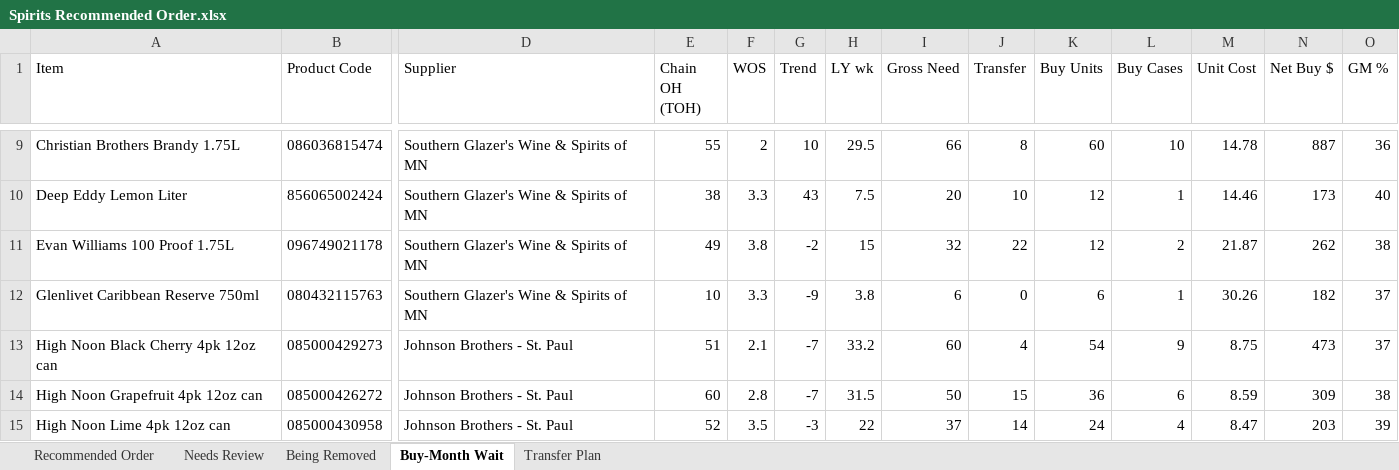
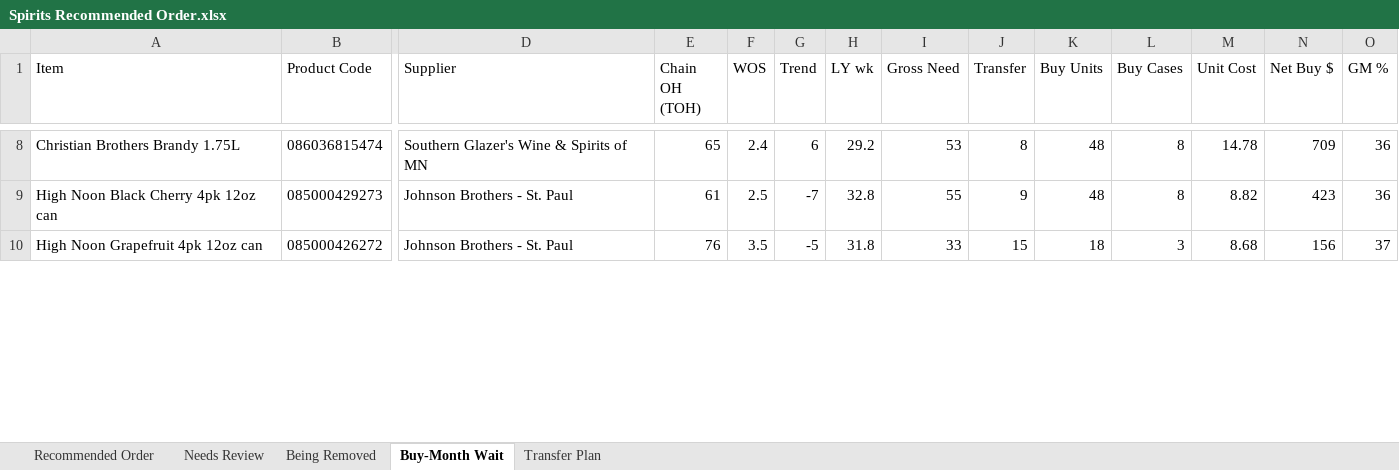
Before and after one commit to Akuklok/thc-dashboard, an Excel workbook: data/Spirits Recommended Order.xlsx, sheet Buy-Month Wait, drawn as a sheet; only a part is shown, gaps mark what is left out; values as stored, in another font and other column widths than the file's, no borders; removed rows and columns are numbered as before the commit, all else as after; rows hold the shown columns only; the diff covers the shown part only; the diff names each change by its address in the sheet, - before the commit and + after, or states it on an @@ line.

Commit message:
auto-update Spirits Recommended Order.xlsx

```diff
--- a/data/Spirits Recommended Order.xlsx (sheet Buy-Month Wait)
+++ b/data/Spirits Recommended Order.xlsx (sheet Buy-Month Wait)
-E8 (Chain OH (TOH)): 55
+E8 (Chain OH (TOH)): 65
-F8 (WOS): 2
+F8 (WOS): 2.4
-G8 (Trend): 10
+G8 (Trend): 6
-H8 (LY wk): 29.5
+H8 (LY wk): 29.2
-I8 (Gross Need): 66
+I8 (Gross Need): 53
-K8 (Buy Units): 60
+K8 (Buy Units): 48
-L8 (Buy Cases): 10
+L8 (Buy Cases): 8
-N8 (Net Buy $): 887
+N8 (Net Buy $): 709
-row 10: Deep Eddy Lemon Liter | 856065002424 | Southern Glazer's Wine & Spirits of MN | 38 | 3.3 | 43 | 7.5 | 20 | 10 | 12 | 1 | 14.46 | 173 | 40
-row 11: Evan Williams 100 Proof 1.75L | 096749021178 | Southern Glazer's Wine & Spirits of MN | 49 | 3.8 | -2 | 15 | 32 | 22 | 12 | 2 | 21.87 | 262 | 38
-row 12: Glenlivet Caribbean Reserve 750ml | 080432115763 | Southern Glazer's Wine & Spirits of MN | 10 | 3.3 | -9 | 3.8 | 6 | 0 | 6 | 1 | 30.26 | 182 | 37
-E9 (Chain OH (TOH)): 51
+E9 (Chain OH (TOH)): 61
-F9 (WOS): 2.1
+F9 (WOS): 2.5
-H9 (LY wk): 33.2
+H9 (LY wk): 32.8
-I9 (Gross Need): 60
+I9 (Gross Need): 55
-J9 (Transfer): 4
+J9 (Transfer): 9
-K9 (Buy Units): 54
+K9 (Buy Units): 48
-L9 (Buy Cases): 9
+L9 (Buy Cases): 8
-M9 (Unit Cost): 8.75
+M9 (Unit Cost): 8.82
-N9 (Net Buy $): 473
+N9 (Net Buy $): 423
-O9 (GM %): 37
+O9 (GM %): 36
-E10 (Chain OH (TOH)): 60
+E10 (Chain OH (TOH)): 76
-F10 (WOS): 2.8
+F10 (WOS): 3.5
-G10 (Trend): -7
+G10 (Trend): -5
-H10 (LY wk): 31.5
+H10 (LY wk): 31.8
-I10 (Gross Need): 50
+I10 (Gross Need): 33
-K10 (Buy Units): 36
+K10 (Buy Units): 18
-L10 (Buy Cases): 6
+L10 (Buy Cases): 3
-M10 (Unit Cost): 8.59
+M10 (Unit Cost): 8.68
-N10 (Net Buy $): 309
+N10 (Net Buy $): 156
-O10 (GM %): 38
+O10 (GM %): 37
-row 15: High Noon Lime 4pk 12oz can | 085000430958 | Johnson Brothers - St. Paul | 52 | 3.5 | -3 | 22 | 37 | 14 | 24 | 4 | 8.47 | 203 | 39
```
Also changed, not shown: 3 added rows, 8 removed rows and 97 edited cells elsewhere in this sheet, sheet Transfer Plan, sheet Recommended Order, sheet Needs Review, sheet Being Removed.
